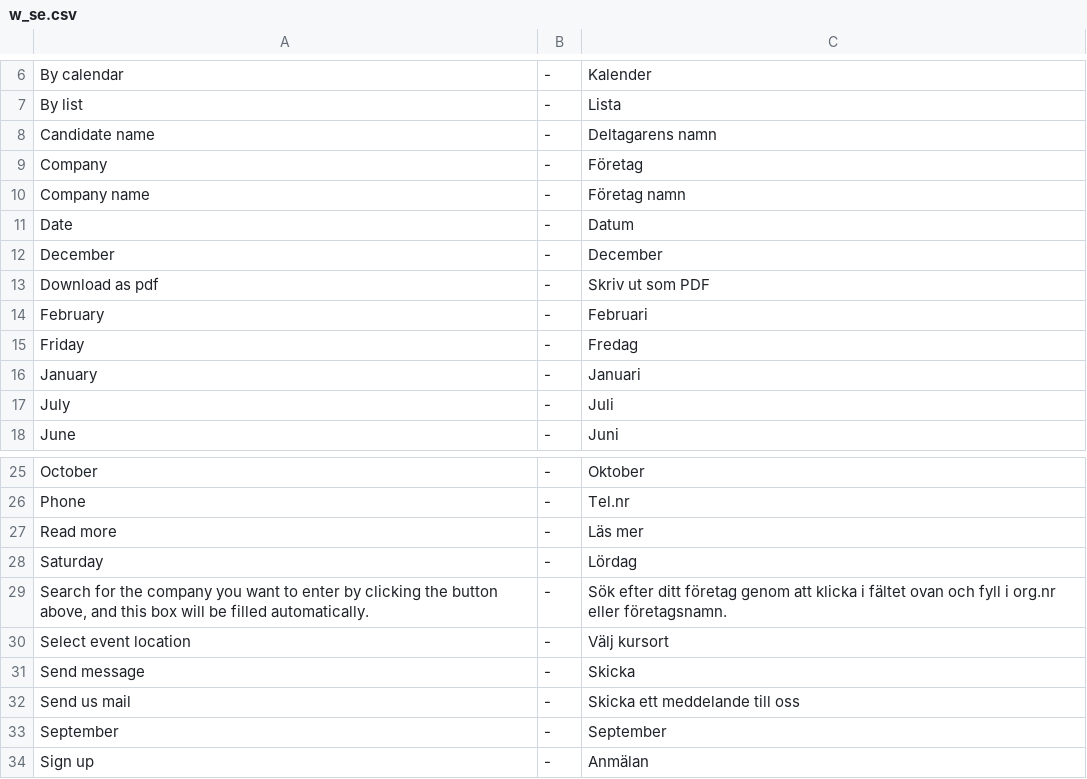
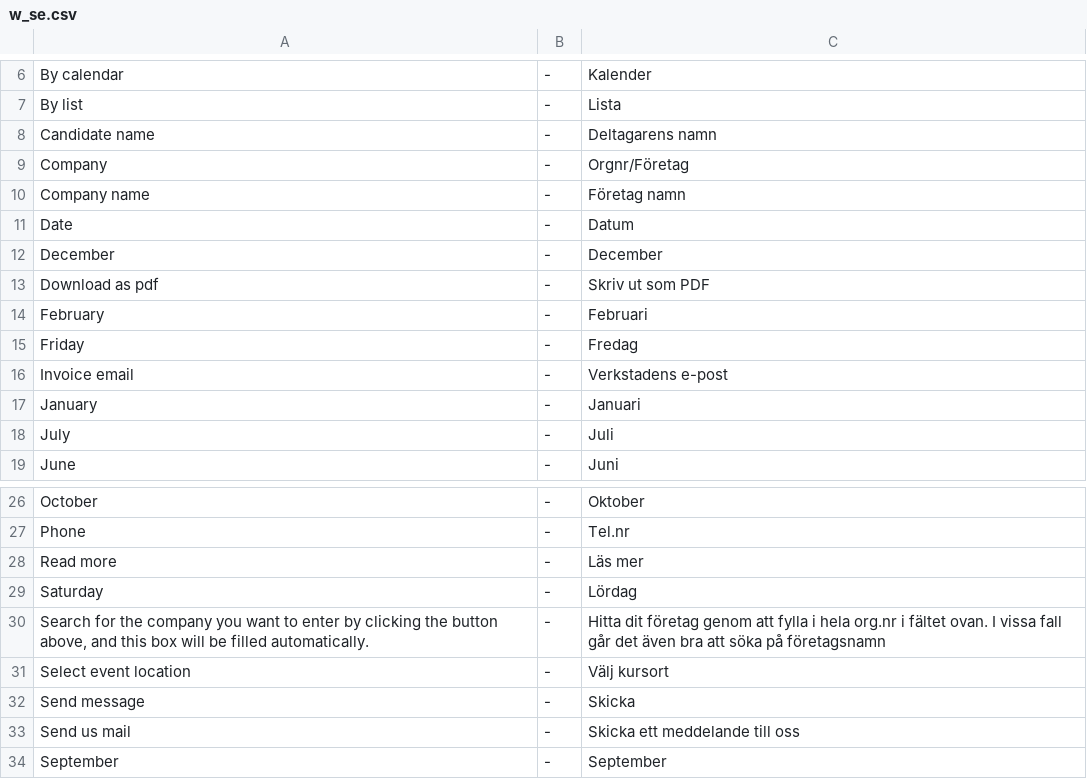
Before and after one commit to tamzidoronno/zaui-v4, a CSV file: com.getshop.client/ROOT/translation/w_se.csv, drawn as a sheet; only a part is shown, gaps mark what is left out; the shorter side is filled out with more unchanged rows.

Commit message:
Fixed a few translation stuff

```diff
--- a/com.getshop.client/ROOT/translation/w_se.csv
+++ b/com.getshop.client/ROOT/translation/w_se.csv
@@ -8,3 +8,3 @@ By list;-;Lista
 Candidate name;-;Deltagarens namn
-Company;-;Företag
+Company;-;Orgnr/Företag
 Company name;-;Företag namn
@@ -15,2 +15,3 @@ February;-;Februari
 Friday;-;Fredag
+Invoice email;-;Verkstadens e-post
 January;-;Januari
@@ -28,3 +29,3 @@ Read more;-;Läs mer
 Saturday;-;Lördag
-Search for the company you want to enter by clicking the button above, and this box will be filled automatically.;-;Sök efter ditt företag genom att klicka i fältet ovan och fyll i org.nr eller företagsnamn.
+Search for the company you want to enter by clicking the button above, and this box will be filled automatically.;-;Hitta dit företag genom att fylla i hela org.nr i fältet ovan. I vissa fall går det även bra att söka på företagsnamn
 Select event location;-;Välj kursort
```
Also changed, not shown: com.getshop.client/ROOT/translation/f_base.csv, com.getshop.client/ROOT/translation/stripped/f_en_en.csv, 6 other files.
